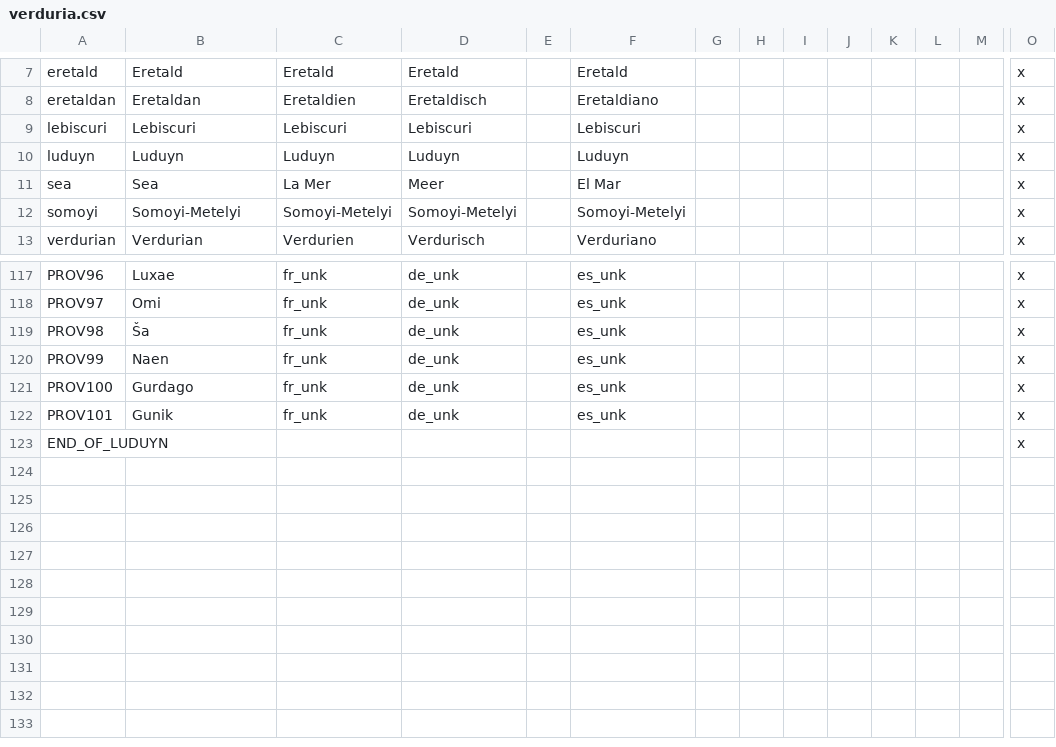
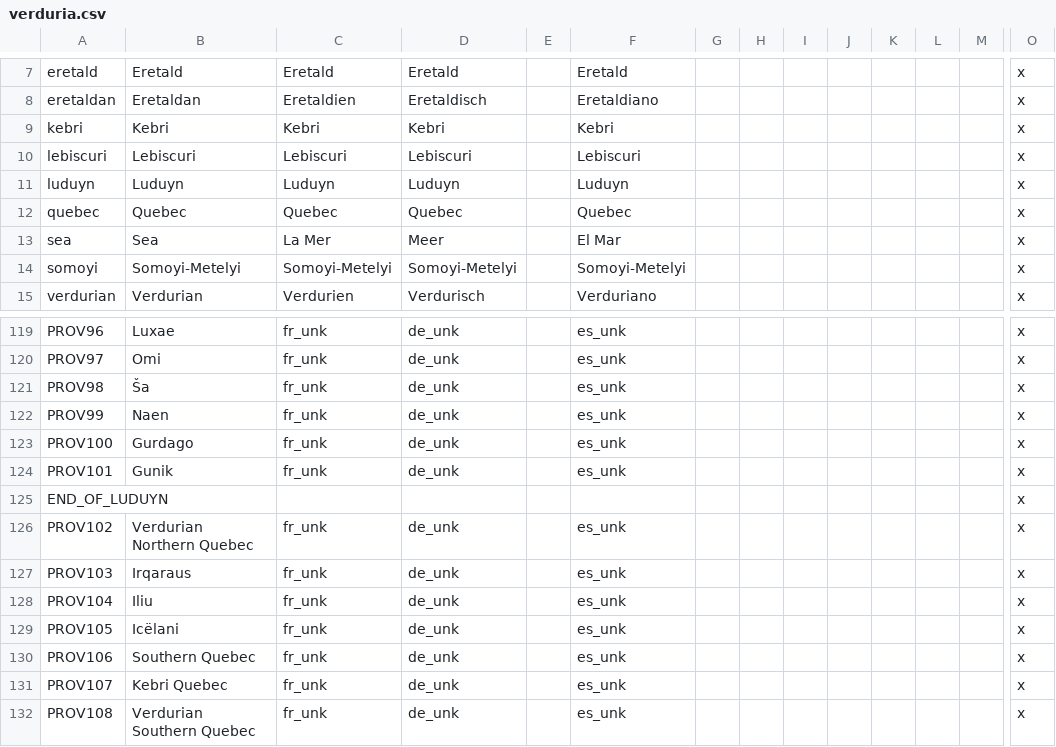
Before and after one commit to Mocha2007/mocha_verduria, a CSV file: localisation/verduria.csv, drawn as a sheet; only a part is shown, gaps mark what is left out; rows hold the shown columns only; the diff names each change by its address in the sheet, - before the commit and + after, or states it on an @@ line.

Commit message:
Quebec

```diff
--- a/localisation/verduria.csv
+++ b/localisation/verduria.csv
+row 9: kebri | Kebri | Kebri | Kebri |  | Kebri |  |  |  |  |  |  |  | x
+row 12: quebec | Quebec | Quebec | Quebec |  | Quebec |  |  |  |  |  |  |  | x
+row 126: PROV102 | Verdurian Northern Quebec | fr_unk | de_unk |  | es_unk |  |  |  |  |  |  |  | x
+row 127: PROV103 | Irqaraus | fr_unk | de_unk |  | es_unk |  |  |  |  |  |  |  | x
+row 128: PROV104 | Iliu | fr_unk | de_unk |  | es_unk |  |  |  |  |  |  |  | x
+row 129: PROV105 | Icëlani | fr_unk | de_unk |  | es_unk |  |  |  |  |  |  |  | x
+row 130: PROV106 | Southern Quebec | fr_unk | de_unk |  | es_unk |  |  |  |  |  |  |  | x
+row 131: PROV107 | Kebri Quebec | fr_unk | de_unk |  | es_unk |  |  |  |  |  |  |  | x
+row 132: PROV108 | Verdurian Southern Quebec | fr_unk | de_unk |  | es_unk |  |  |  |  |  |  |  | x
```
Also changed, not shown: map/definition.csv, 15 other files.
